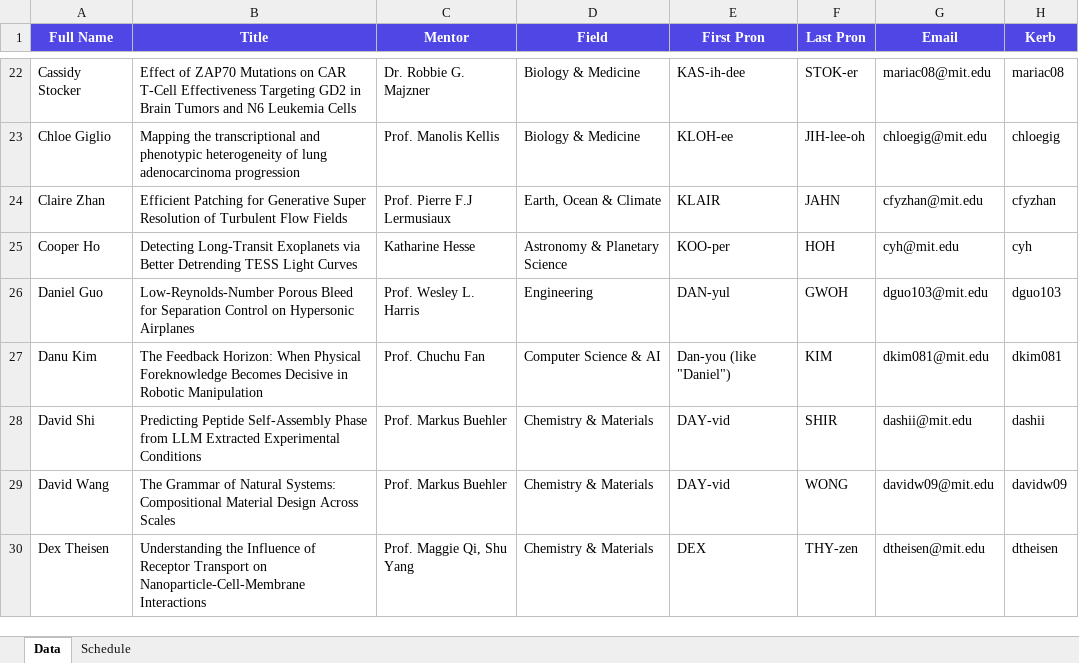
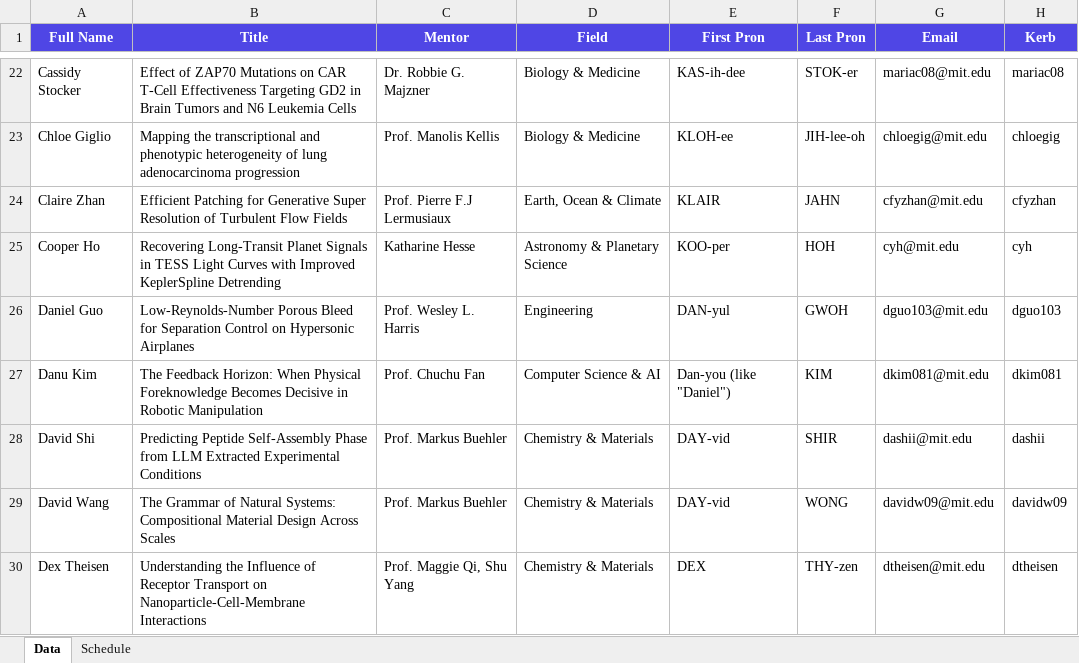
Before and after one commit to rsisymposium/rsi2026symposium, an Excel workbook: RSI_2026_Schedule.xlsx, sheet Data, drawn as a sheet; only a part is shown, gaps mark what is left out; values as stored, in another font and other column widths than the file's, no borders; the diff names each change by its address in the sheet, - before the commit and + after, or states it on an @@ line.

```diff
--- a/RSI_2026_Schedule.xlsx (sheet Data)
+++ b/RSI_2026_Schedule.xlsx (sheet Data)
-B25 (Title): Detecting Long-Transit Exoplanets via Better Detrending TESS Light Curves
+B25 (Title): Recovering Long-Transit Planet Signals in TESS Light Curves with Improved KeplerSpline Detrending
```
Also changed, not shown: sheet Schedule, 1 other file.
